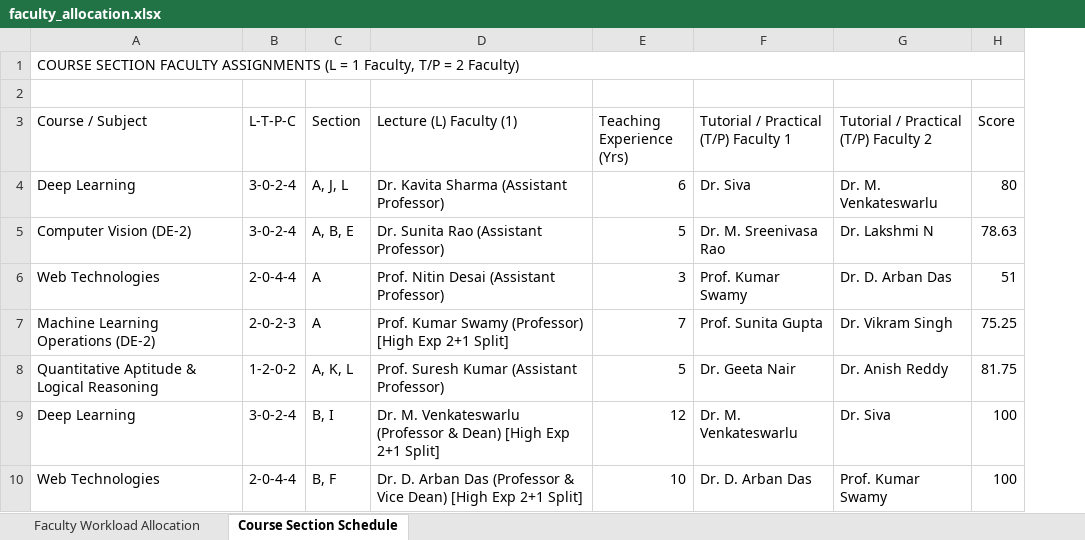
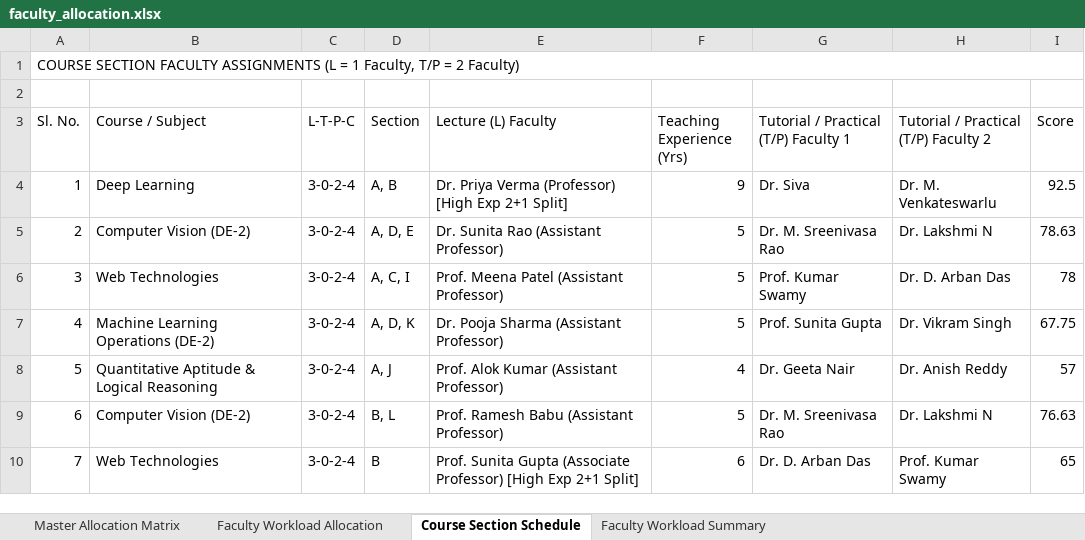
Before and after one commit to SaiAkhil91439/AI-faculty-course-allocation-3.0, an Excel workbook: output/faculty_allocation.xlsx, sheet Course Section Schedule, drawn as a sheet; only a part is shown; values as stored, in another font and other column widths than the file's, no cell formats; removed rows and columns are numbered as before the commit, all else as after; the diff covers the shown part only; the diff names each change by its address in the sheet, - before the commit and + after, or states it on an @@ line.

Commit message:
Support single combined input Excel and clear faculty names in generated reports

```diff
--- a/output/faculty_allocation.xlsx (sheet Course Section Schedule)
+++ b/output/faculty_allocation.xlsx (sheet Course Section Schedule)
+sheet tab: Master Allocation Matrix
+sheet tab: Faculty Workload Summary
+column A (Sl. No.), row 1: COURSE SECTION FACULTY ASSIGNMENTS (L = 1 Faculty, T/P = 2 Faculty); rows 4-8: 1 | 2 | 3 | 4 | 5; row 10: 7
-row 1: COURSE SECTION FACULTY ASSIGNMENTS (L = 1 Faculty, T/P = 2 Faculty)
+row 2: (empty)
-E3: Lecture (L) Faculty (1)
+E3: Lecture (L) Faculty
-D4 (Section): A, J, L
+D4 (Section): A, B
-E4 (Lecture (L) Faculty): Dr. Kavita Sharma (Assistant Professor)
+E4 (Lecture (L) Faculty): Dr. Priya Verma (Professor) [High Exp 2+1 Split]
-F4 (Teaching Experience (Yrs)): 6
+F4 (Teaching Experience (Yrs)): 9
-I4 (Score): 80
+I4 (Score): 92.5
-D5 (Section): A, B, E
+D5 (Section): A, D, E
-C6 (L-T-P-C): 2-0-4-4
+C6 (L-T-P-C): 3-0-2-4
-D6 (Section): A
+D6 (Section): A, C, I
-E6 (Lecture (L) Faculty): Prof. Nitin Desai (Assistant Professor)
+E6 (Lecture (L) Faculty): Prof. Meena Patel (Assistant Professor)
-F6 (Teaching Experience (Yrs)): 3
+F6 (Teaching Experience (Yrs)): 5
-I6 (Score): 51
+I6 (Score): 78
-C7 (L-T-P-C): 2-0-2-3
+C7 (L-T-P-C): 3-0-2-4
-D7 (Section): A
+D7 (Section): A, D, K
-E7 (Lecture (L) Faculty): Prof. Kumar Swamy (Professor) [High Exp 2+1 Split]
+E7 (Lecture (L) Faculty): Dr. Pooja Sharma (Assistant Professor)
-F7 (Teaching Experience (Yrs)): 7
+F7 (Teaching Experience (Yrs)): 5
-I7 (Score): 75.25
+I7 (Score): 67.75
-C8 (L-T-P-C): 1-2-0-2
+C8 (L-T-P-C): 3-0-2-4
-D8 (Section): A, K, L
+D8 (Section): A, J
-E8 (Lecture (L) Faculty): Prof. Suresh Kumar (Assistant Professor)
+E8 (Lecture (L) Faculty): Prof. Alok Kumar (Assistant Professor)
-F8 (Teaching Experience (Yrs)): 5
+F8 (Teaching Experience (Yrs)): 4
-I8 (Score): 81.75
+I8 (Score): 57
-row 9: Deep Learning | 3-0-2-4 | B, I | Dr. M. Venkateswarlu (Professor & Dean) [High Exp 2+1 Split] | 12 | Dr. M. Venkateswarlu | Dr. Siva | 100
+row 9: 6 | Computer Vision (DE-2) | 3-0-2-4 | B, L | Prof. Ramesh Babu (Assistant Professor) | 5 | Dr. M. Sreenivasa Rao | Dr. Lakshmi N | 76.63
-C10 (L-T-P-C): 2-0-4-4
+C10 (L-T-P-C): 3-0-2-4
-D10 (Section): B, F
+D10 (Section): B
-E10 (Lecture (L) Faculty): Dr. D. Arban Das (Professor & Vice Dean) [High Exp…
+E10 (Lecture (L) Faculty): Prof. Sunita Gupta (Associate Professor) [High Exp…
-F10 (Teaching Experience (Yrs)): 10
+F10 (Teaching Experience (Yrs)): 6
-I10 (Score): 100
+I10 (Score): 65
```
Also changed, not shown: 7 added rows, 7 removed rows and 43 edited cells elsewhere in this sheet, sheet Faculty Workload Allocation, cell formats, input/course_details.xlsx, input/faculty_combined_input.xlsx, 10 other files.
